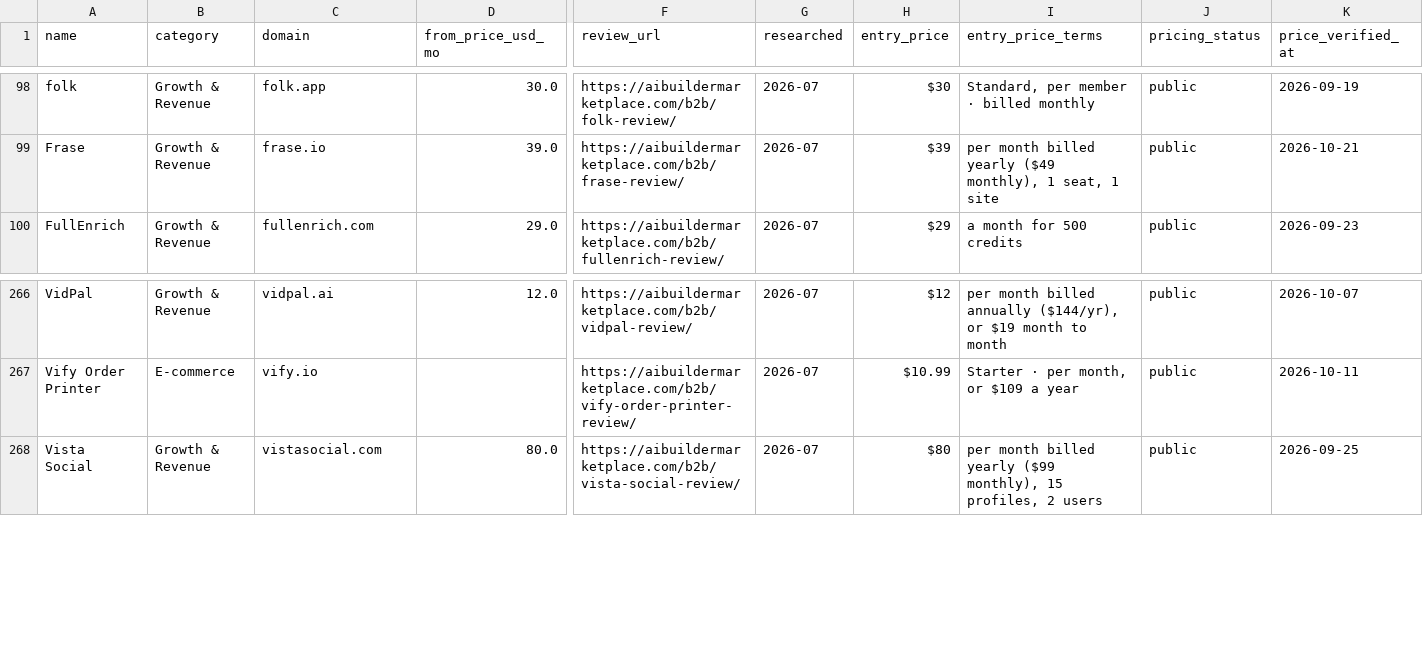
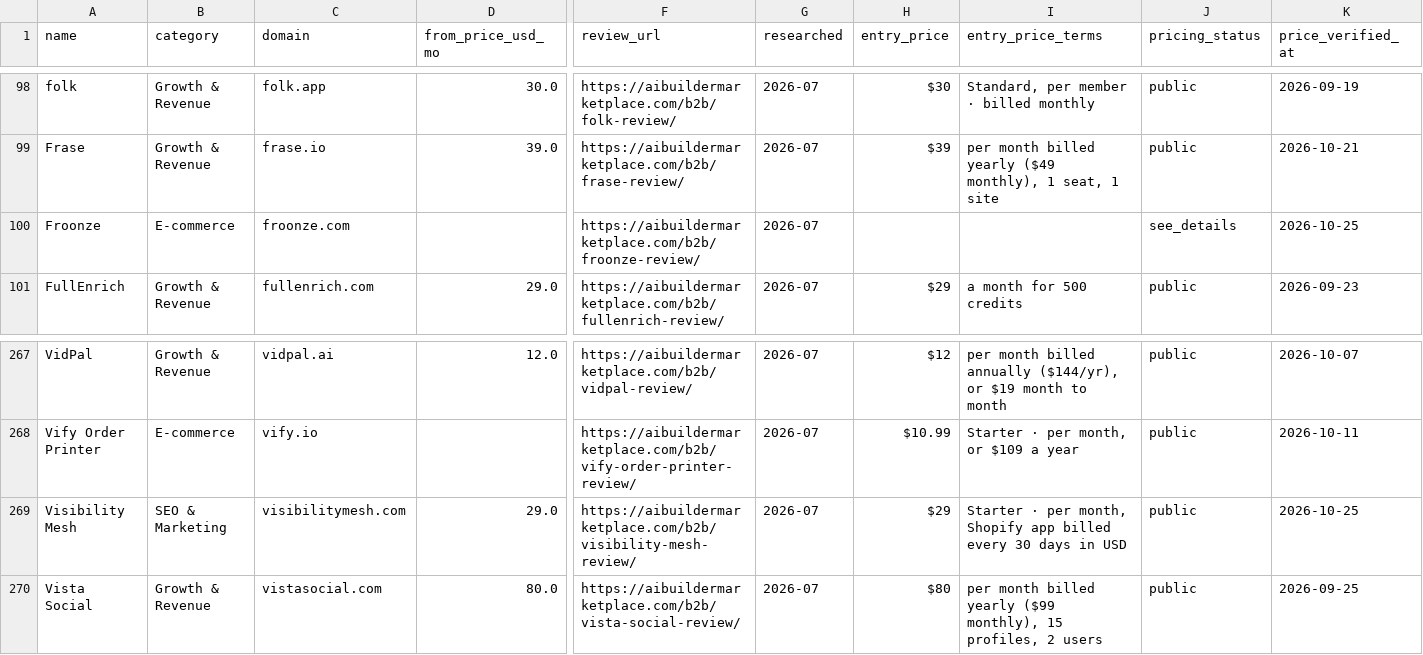
Before and after one commit to NewBegin-gif/marketingandsalessoftware, a CSV file: data/mss-tools.csv, drawn as a sheet; only a part is shown, gaps mark what is left out; rows hold the shown columns only; the diff names each change by its address in the sheet, - before the commit and + after, or states it on an @@ line.

```diff
--- a/data/mss-tools.csv
+++ b/data/mss-tools.csv
+row 100: Froonze | E-commerce | froonze.com |  | https://aibuildermarketplace.com/b2b/froonze-review/ | 2026-07 |  |  | see_details | 2026-10-25
+row 269: Visibility Mesh | SEO & Marketing | visibilitymesh.com | 29.0 | https://aibuildermarketplace.com/b2b/visibility-mesh-review/ | 2026-07 | $29 | Starter · per month, Shopify app billed every 30 days in USD | public | 2026-10-25
```
Also changed, not shown: 4 other files.
